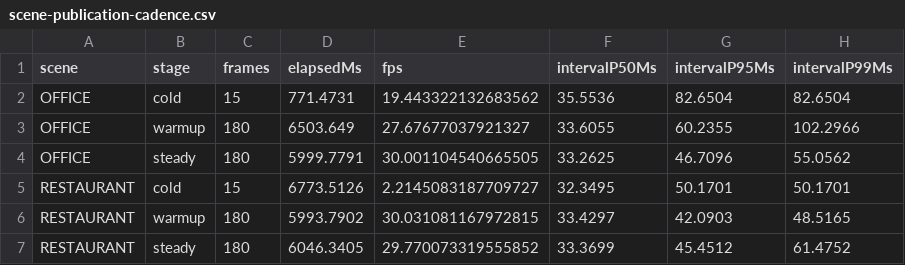
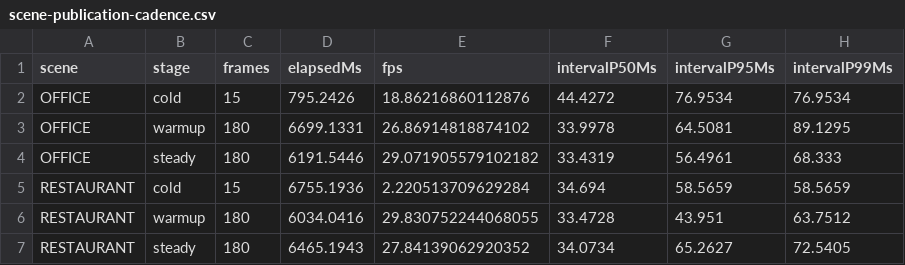
Before and after one commit to rafaelvalquer/Hoodie, a CSV file: docs/validation/benchmarks/v02/final-android/scene-publication-cadence.csv, drawn as a sheet; only a part is shown; the diff covers the shown part only.

Commit message:
Record repeat scene cadence benchmark

```diff
--- a/docs/validation/benchmarks/v02/final-android/scene-publication-cadence.csv
+++ b/docs/validation/benchmarks/v02/final-android/scene-publication-cadence.csv
@@ -1,7 +1,7 @@
 scene,stage,frames,elapsedMs,fps,intervalP50Ms,intervalP95Ms,intervalP99Ms
-OFFICE,cold,15,771.4731,19.443322132683562,35.5536,82.6504,82.6504
-OFFICE,warmup,180,6503.649,27.67677037921327,33.6055,60.2355,102.2966
-OFFICE,steady,180,5999.7791,30.001104540665505,33.2625,46.7096,55.0562
-RESTAURANT,cold,15,6773.5126,2.2145083187709727,32.3495,50.1701,50.1701
-RESTAURANT,warmup,180,5993.7902,30.031081167972815,33.4297,42.0903,48.5165
-RESTAURANT,steady,180,6046.3405,29.770073319555852,33.3699,45.4512,61.4752
+OFFICE,cold,15,795.2426,18.86216860112876,44.4272,76.9534,76.9534
+OFFICE,warmup,180,6699.1331,26.86914818874102,33.9978,64.5081,89.1295
+OFFICE,steady,180,6191.5446,29.071905579102182,33.4319,56.4961,68.333
+RESTAURANT,cold,15,6755.1936,2.220513709629284,34.694,58.5659,58.5659
+RESTAURANT,warmup,180,6034.0416,29.830752244068055,33.4728,43.951,63.7512
+RESTAURANT,steady,180,6465.1943,27.84139062920352,34.0734,65.2627,72.5405
```
Also changed, not shown: 135 edited cells elsewhere in this file, 5 other files.
